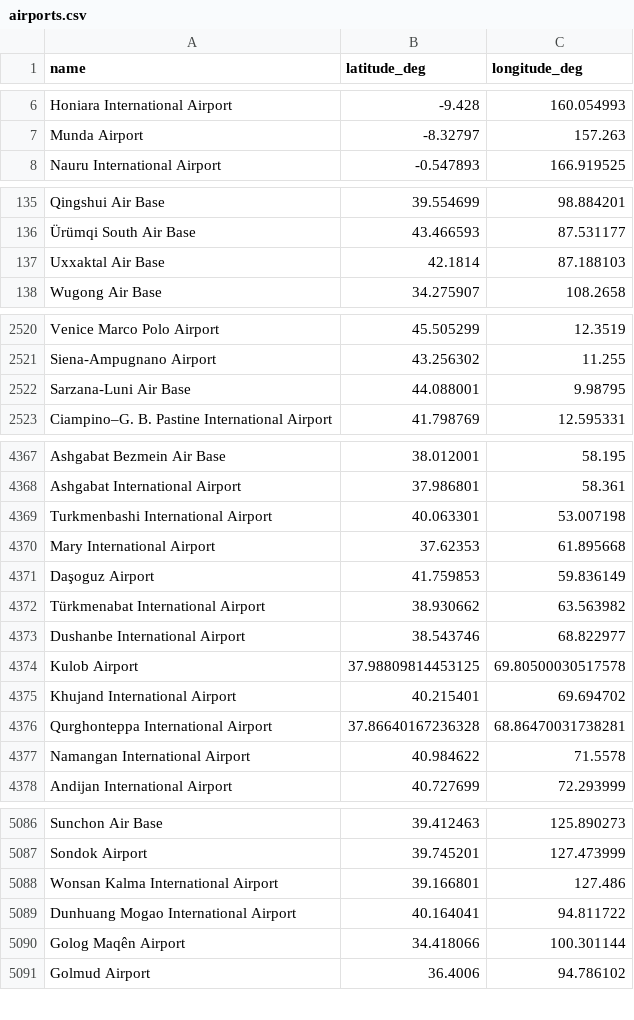
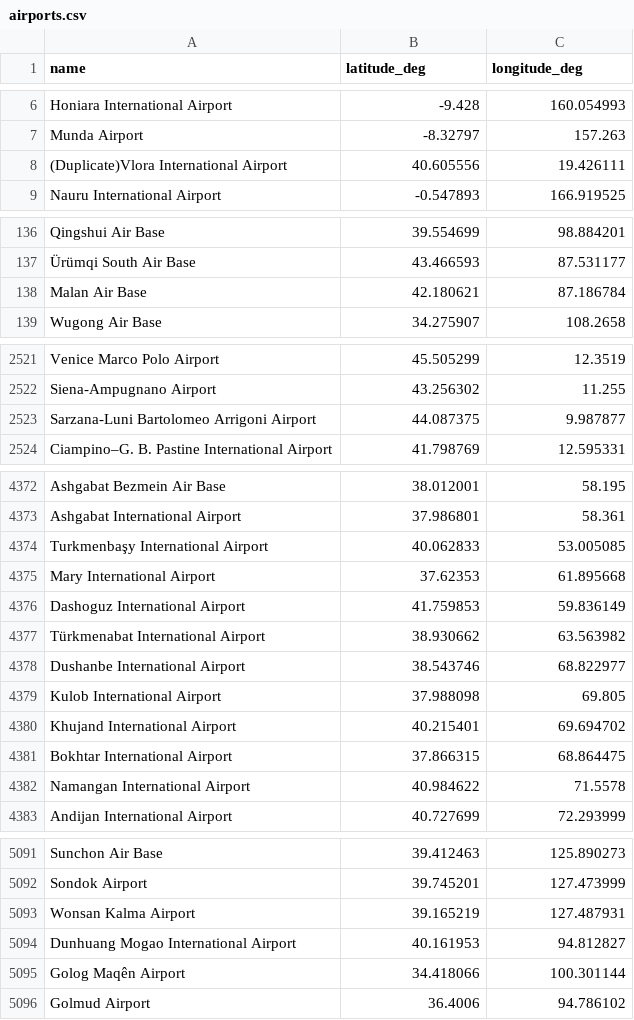
Before and after one commit to DobbyVPN/DobbyVPN, a CSV file: kmp_client/app/src/commonMain/composeResources/files/airports.csv, drawn as a sheet; only a part is shown, gaps mark what is left out; the diff covers the shown part only.

```diff
--- a/kmp_client/app/src/commonMain/composeResources/files/airports.csv
+++ b/kmp_client/app/src/commonMain/composeResources/files/airports.csv
@@ -7,2 +7,3 @@ Honiara International Airport,-9.428,160.054993
 Munda Airport,-8.32797,157.263
+(Duplicate)Vlora International Airport,40.605556,19.426111
 Nauru International Airport,-0.547893,166.919525
@@ -136,3 +137,3 @@ Qingshui Air Base,39.554699,98.884201
 Ürümqi South Air Base,43.466593,87.531177
-Uxxaktal Air Base,42.1814,87.188103
+Malan Air Base,42.180621,87.186784
 Wugong Air Base,34.275907,108.2658
@@ -2521,3 +2522,3 @@ Venice Marco Polo Airport,45.505299,12.3519
 Siena-Ampugnano Airport,43.256302,11.255
-Sarzana-Luni Air Base,44.088001,9.98795
+Sarzana-Luni Bartolomeo Arrigoni Airport,44.087375,9.987877
 Ciampino–G. B. Pastine International Airport,41.798769,12.595331
@@ -4368,10 +4373,10 @@ Ashgabat Bezmein Air Base,38.012001,58.195
 Ashgabat International Airport,37.986801,58.361
-Turkmenbashi International Airport,40.063301,53.007198
+Turkmenbaşy International Airport,40.062833,53.005085
 Mary International Airport,37.62353,61.895668
-Daşoguz Airport,41.759853,59.836149
+Dashoguz International Airport,41.759853,59.836149
 Türkmenabat International Airport,38.930662,63.563982
 Dushanbe International Airport,38.543746,68.822977
-Kulob Airport,37.98809814453125,69.80500030517578
+Kulob International Airport,37.988098,69.805
 Khujand International Airport,40.215401,69.694702
-Qurghonteppa International Airport,37.86640167236328,68.86470031738281
+Bokhtar International Airport,37.866315,68.864475
 Namangan International Airport,40.984622,71.5578
@@ -5087,4 +5092,4 @@ Sunchon Air Base,39.412463,125.890273
 Sondok Airport,39.745201,127.473999
-Wonsan Kalma International Airport,39.166801,127.486
-Dunhuang Mogao International Airport,40.164041,94.811722
+Wonsan Kalma Airport,39.165219,127.487931
+Dunhuang Mogao International Airport,40.161953,94.812827
 Golog Maqên Airport,34.418066,100.301144
```
Also changed, not shown: 7 added rows, 2 removed rows and 38 edited cells elsewhere in this file.
